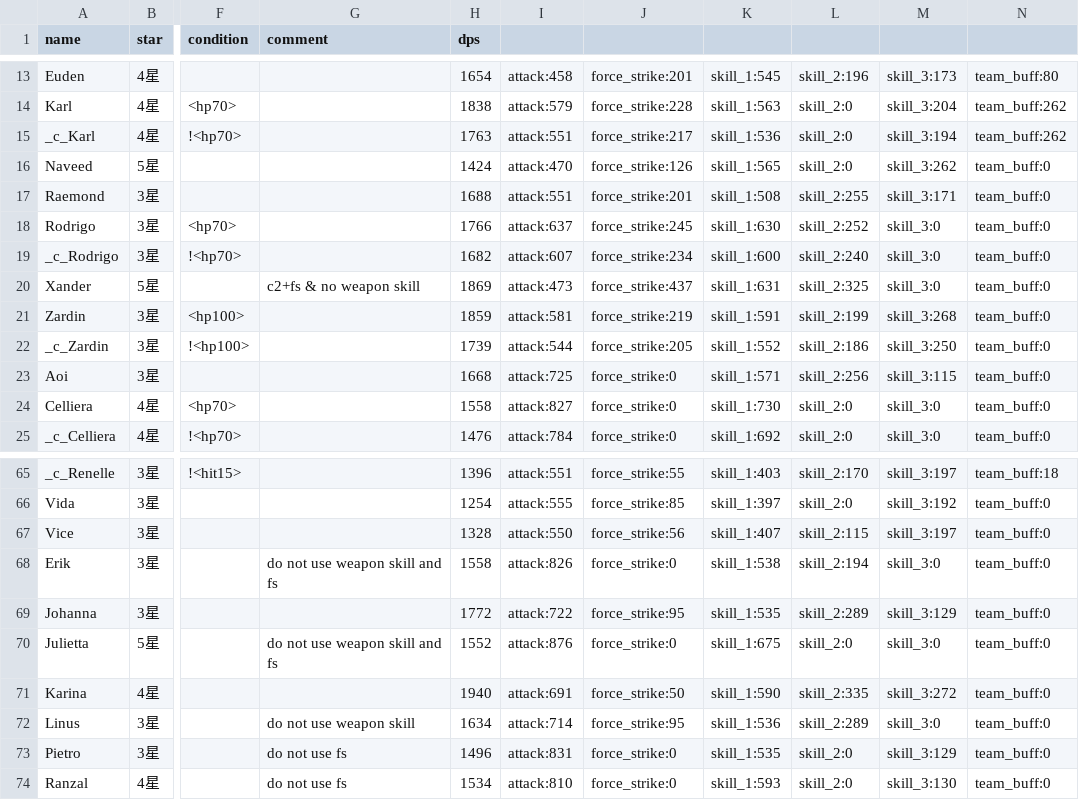
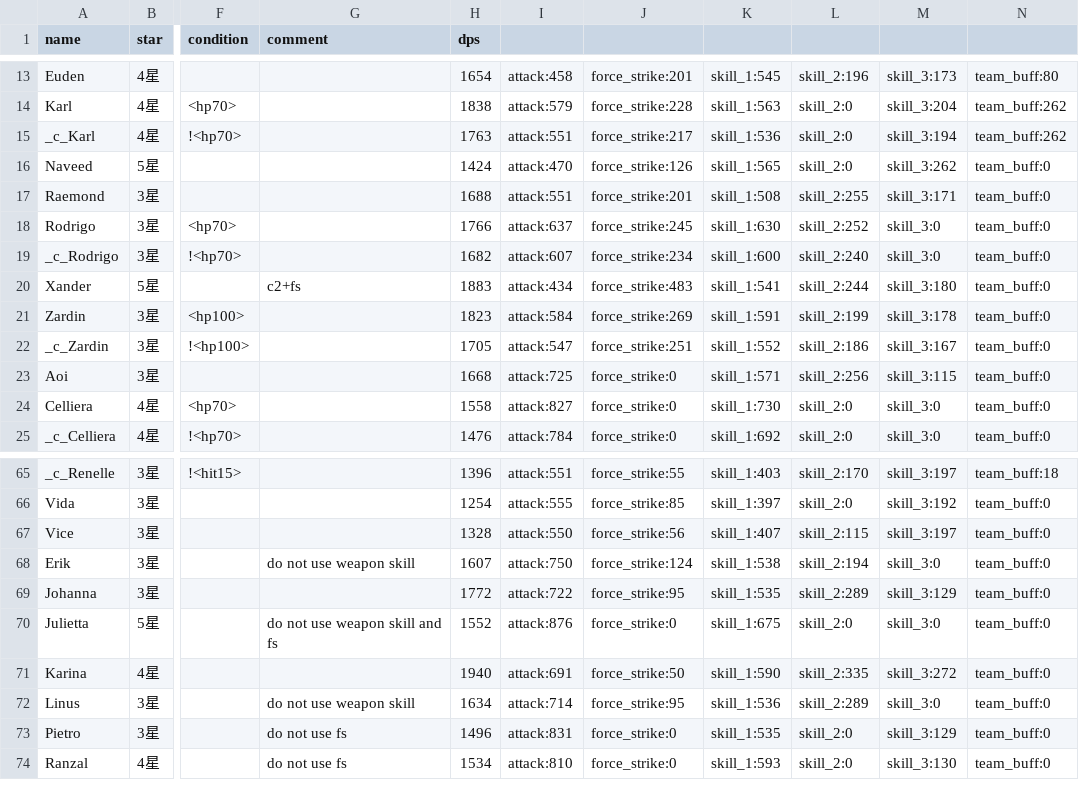
Before and after one commit to b1ueb1ues/b1ueb1ues.github.io, a CSV file: 60/data.csv, drawn as a sheet; only a part is shown, gaps mark what is left out; the diff names each change by its address in the sheet, - before the commit and + after, or states it on an @@ line.

Commit message:
update erik new loop, make xander and zardin only use skill after fs

```diff
--- a/60/data.csv
+++ b/60/data.csv
-G20 (comment): c2+fs & no weapon skill
+G20 (comment): c2+fs
-H20 (dps): 1869
+H20 (dps): 1883
-I20: attack:473
+I20: attack:434
-J20: force_strike:437
+J20: force_strike:483
-K20: skill_1:631
+K20: skill_1:541
-L20: skill_2:325
+L20: skill_2:244
-M20: skill_3:0
+M20: skill_3:180
-H21 (dps): 1859
+H21 (dps): 1823
-I21: attack:581
+I21: attack:584
-J21: force_strike:219
+J21: force_strike:269
-M21: skill_3:268
+M21: skill_3:178
-H22 (dps): 1739
+H22 (dps): 1705
-I22: attack:544
+I22: attack:547
-J22: force_strike:205
+J22: force_strike:251
-M22: skill_3:250
+M22: skill_3:167
-G68 (comment): do not use weapon skill and fs
+G68 (comment): do not use weapon skill
-H68 (dps): 1558
+H68 (dps): 1607
-I68: attack:826
+I68: attack:750
-J68: force_strike:0
+J68: force_strike:124
```
Also changed, not shown: 90/data.csv, data.csv.
